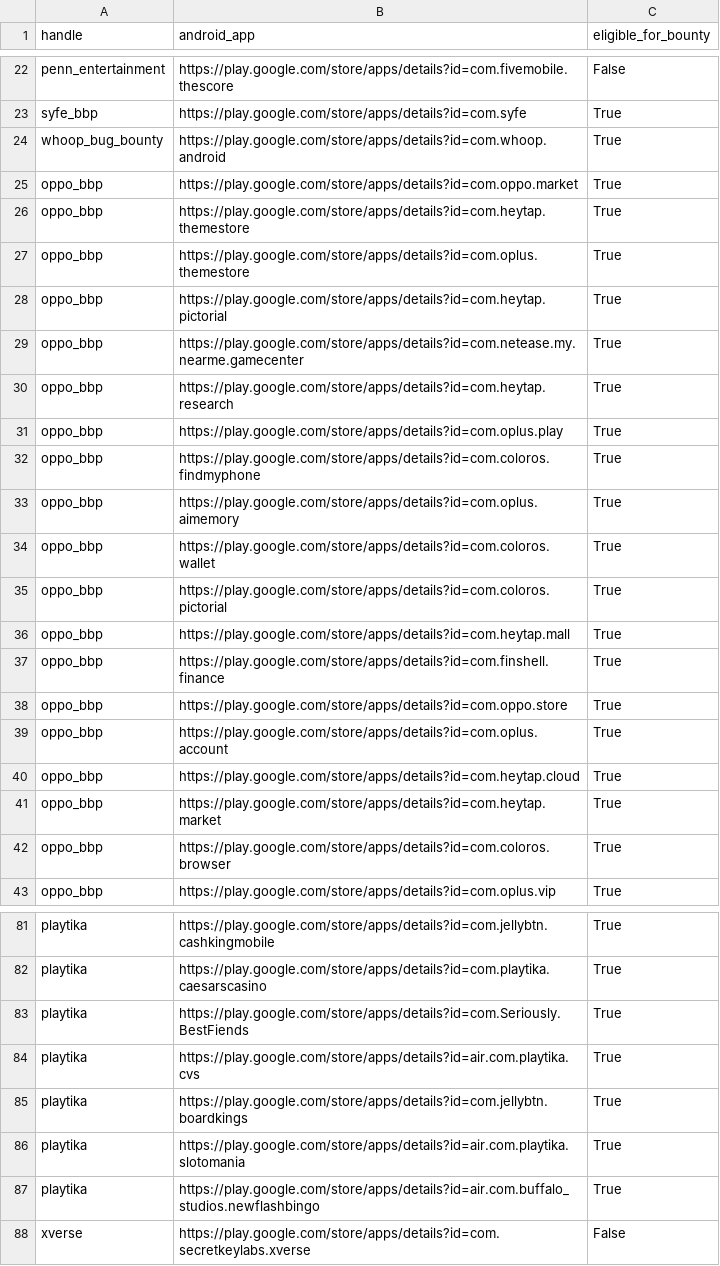
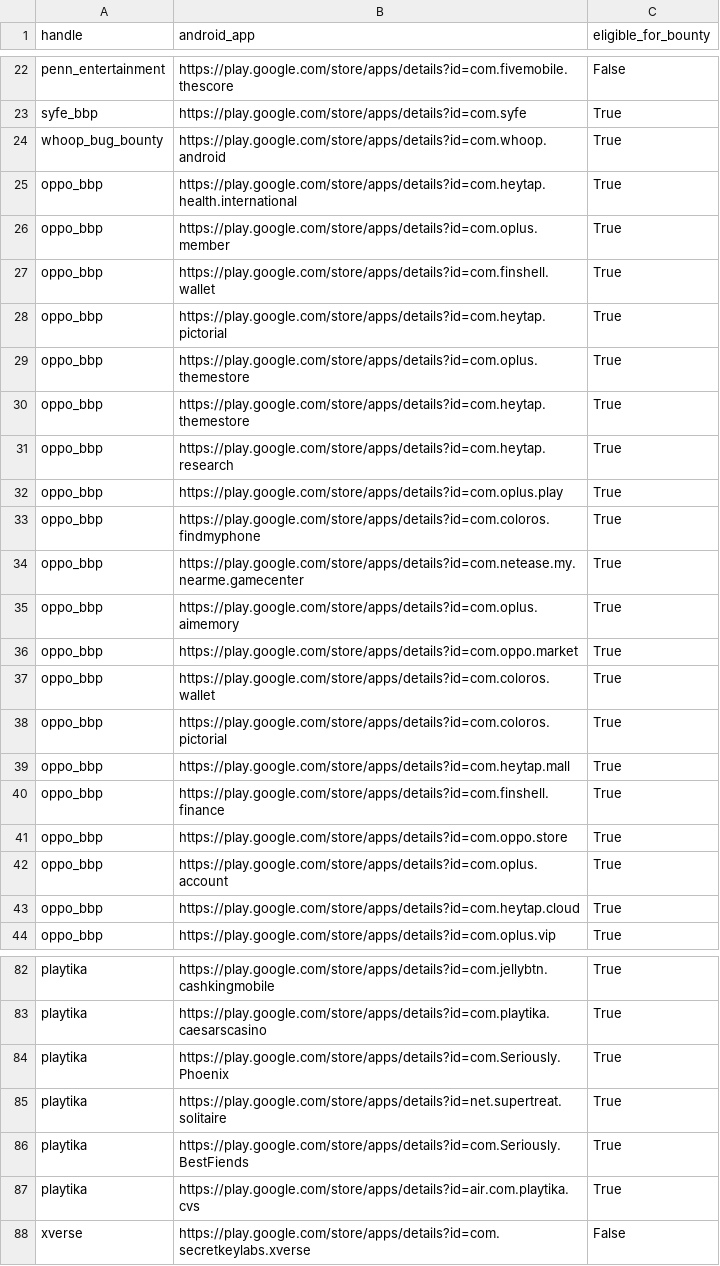
Before and after one commit to SecShiv/h1androidapp_scope, a CSV file: android_apps.csv, drawn as a sheet; only a part is shown, gaps mark what is left out; the diff covers the shown part only.

```diff
--- a/android_apps.csv
+++ b/android_apps.csv
@@ -24,7 +24,8 @@ syfe_bbp,https://play.google.com/store/apps/details?id=com.syfe,True
 whoop_bug_bounty,https://play.google.com/store/apps/details?id=com.whoop.android,True
-oppo_bbp,https://play.google.com/store/apps/details?id=com.oppo.market,True
+oppo_bbp,https://play.google.com/store/apps/details?id=com.heytap.health.international,True
+oppo_bbp,https://play.google.com/store/apps/details?id=com.oplus.member,True
+oppo_bbp,https://play.google.com/store/apps/details?id=com.finshell.wallet,True
+oppo_bbp,https://play.google.com/store/apps/details?id=com.heytap.pictorial,True
+oppo_bbp,https://play.google.com/store/apps/details?id=com.oplus.themestore,True
 oppo_bbp,https://play.google.com/store/apps/details?id=com.heytap.themestore,True
-oppo_bbp,https://play.google.com/store/apps/details?id=com.oplus.themestore,True
-oppo_bbp,https://play.google.com/store/apps/details?id=com.heytap.pictorial,True
-oppo_bbp,https://play.google.com/store/apps/details?id=com.netease.my.nearme.gamecenter,True
 oppo_bbp,https://play.google.com/store/apps/details?id=com.heytap.research,True
@@ -32,3 +33,5 @@ oppo_bbp,https://play.google.com/store/apps/details?id=com.oplus.play,True
 oppo_bbp,https://play.google.com/store/apps/details?id=com.coloros.findmyphone,True
+oppo_bbp,https://play.google.com/store/apps/details?id=com.netease.my.nearme.gamecenter,True
 oppo_bbp,https://play.google.com/store/apps/details?id=com.oplus.aimemory,True
+oppo_bbp,https://play.google.com/store/apps/details?id=com.oppo.market,True
 oppo_bbp,https://play.google.com/store/apps/details?id=com.coloros.wallet,True
@@ -40,4 +43,2 @@ oppo_bbp,https://play.google.com/store/apps/details?id=com.oplus.account,True
 oppo_bbp,https://play.google.com/store/apps/details?id=com.heytap.cloud,True
-oppo_bbp,https://play.google.com/store/apps/details?id=com.heytap.market,True
-oppo_bbp,https://play.google.com/store/apps/details?id=com.coloros.browser,True
 oppo_bbp,https://play.google.com/store/apps/details?id=com.oplus.vip,True
@@ -82,7 +83,6 @@ playtika,https://play.google.com/store/apps/details?id=com.jellybtn.cashkingmobi
 playtika,https://play.google.com/store/apps/details?id=com.playtika.caesarscasino,True
+playtika,https://play.google.com/store/apps/details?id=com.Seriously.Phoenix,True
+playtika,https://play.google.com/store/apps/details?id=net.supertreat.solitaire,True
 playtika,https://play.google.com/store/apps/details?id=com.Seriously.BestFiends,True
 playtika,https://play.google.com/store/apps/details?id=air.com.playtika.cvs,True
-playtika,https://play.google.com/store/apps/details?id=com.jellybtn.boardkings,True
-playtika,https://play.google.com/store/apps/details?id=air.com.playtika.slotomania,True
-playtika,https://play.google.com/store/apps/details?id=air.com.buffalo_studios.newflashbingo,True
 xverse,https://play.google.com/store/apps/details?id=com.secretkeylabs.xverse,False
```
Also changed, not shown: 3 added rows, 3 removed rows and 15 moved rows elsewhere in this file, 4 other files.
